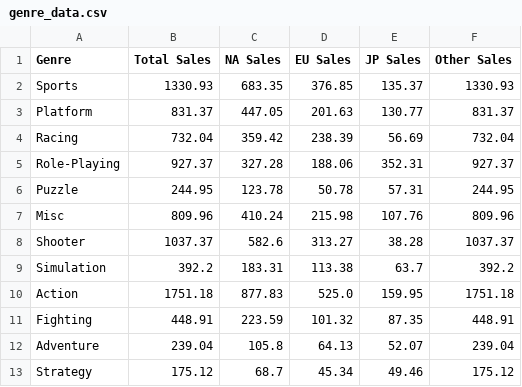
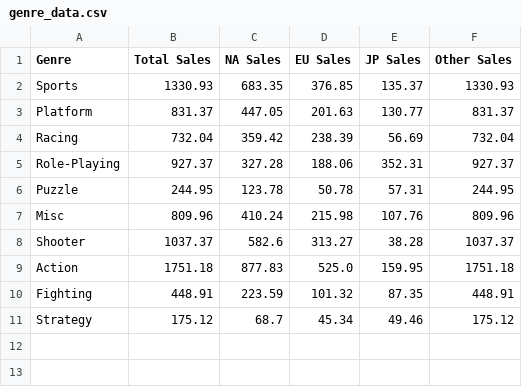
Before and after one commit to lincoln-briscoe/FIT3179-dataVis, a CSV file: data csv_s/genre_data.csv, drawn as a sheet; the diff names each change by its address in the sheet, - before the commit and + after, or states it on an @@ line.

```diff
--- a/data csv_s/genre_data.csv
+++ b/data csv_s/genre_data.csv
-row 9: Simulation | 392.2 | 183.31 | 113.38 | 63.7 | 392.2
-row 12: Adventure | 239.04 | 105.8 | 64.13 | 52.07 | 239.04
```
Also changed, not shown: 11 other files.
